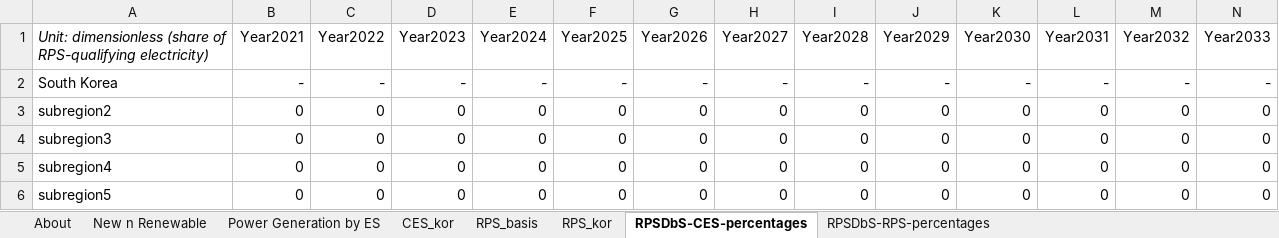
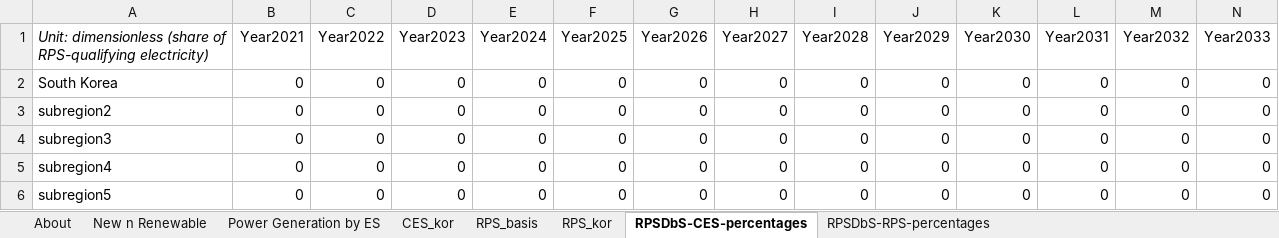
Before and after one commit to EnergyInnovation/eps-southkorea, an Excel workbook: InputData/elec/RPSDbS/RPS Data by Subregion.xlsx, sheet RPSDbS-CES-percentages, drawn as a sheet; only a part is shown; values as stored, in another font and other column widths than the file's, no borders; removed rows and columns are numbered as before the commit, all else as after; rows hold the shown columns only; the diff names each change by its address in the sheet, - before the commit and + after, or states it on an @@ line.

```diff
--- a/InputData/elec/RPSDbS/RPS Data by Subregion.xlsx (sheet RPSDbS-CES-percentages)
+++ b/InputData/elec/RPSDbS/RPS Data by Subregion.xlsx (sheet RPSDbS-CES-percentages)
-row 2: South Korea | - | - | - | - | - | - | - | - | - | - | - | - | -
+row 2: South Korea | 0 | 0 | 0 | 0 | 0 | 0 | 0 | 0 | 0 | 0 | 0 | 0 | 0
```
Also changed, not shown: 28 other files.
